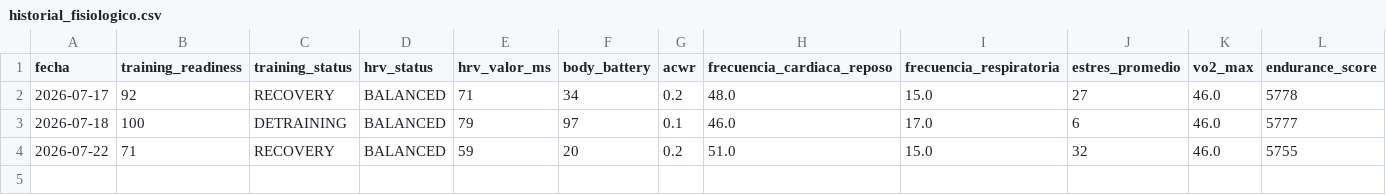
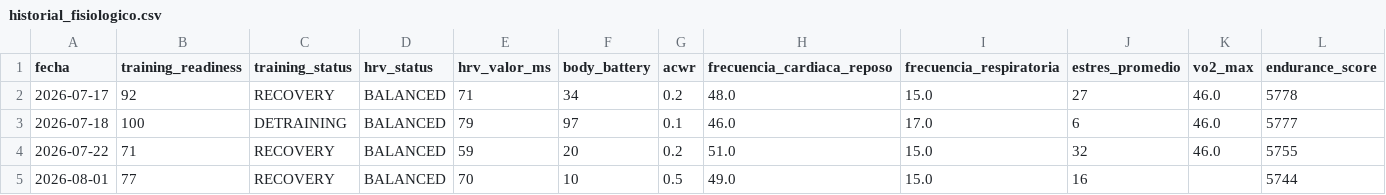
Before and after one commit to Carlixgonzam/orquestador-personal, a CSV file: historial/historial_fisiologico.csv, drawn as a sheet.

```diff
--- a/historial/historial_fisiologico.csv
+++ b/historial/historial_fisiologico.csv
@@ -4 +4,2 @@ fecha,training_readiness,training_status,hrv_status,hrv_valor_ms,body_battery,ac
 2026-07-22,71,RECOVERY,BALANCED,59,20,0.2,51.0,15.0,32,46.0,5755
+2026-08-01,77,RECOVERY,BALANCED,70,10,0.5,49.0,15.0,16,,5744
```
Also changed, not shown: 21 other files.
